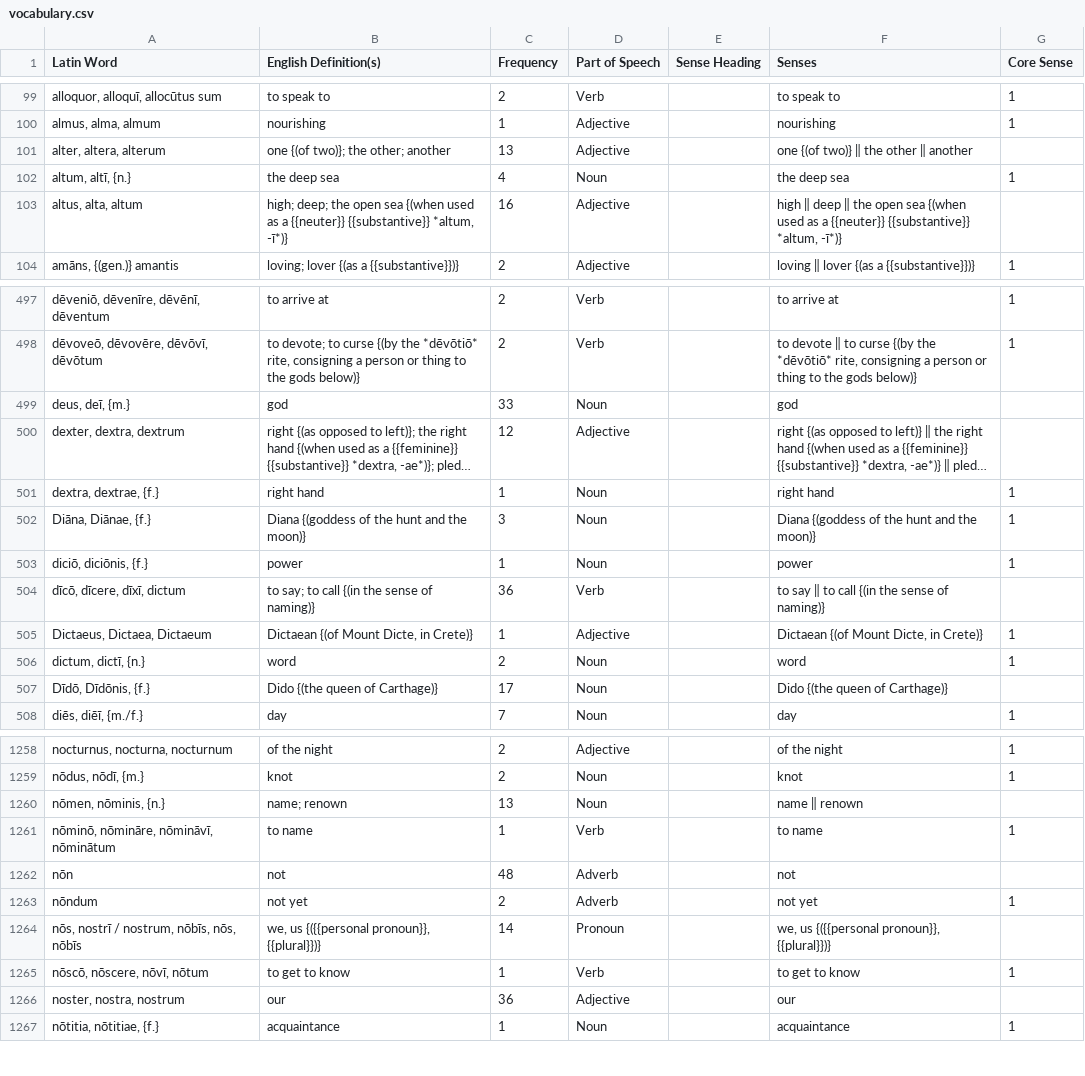
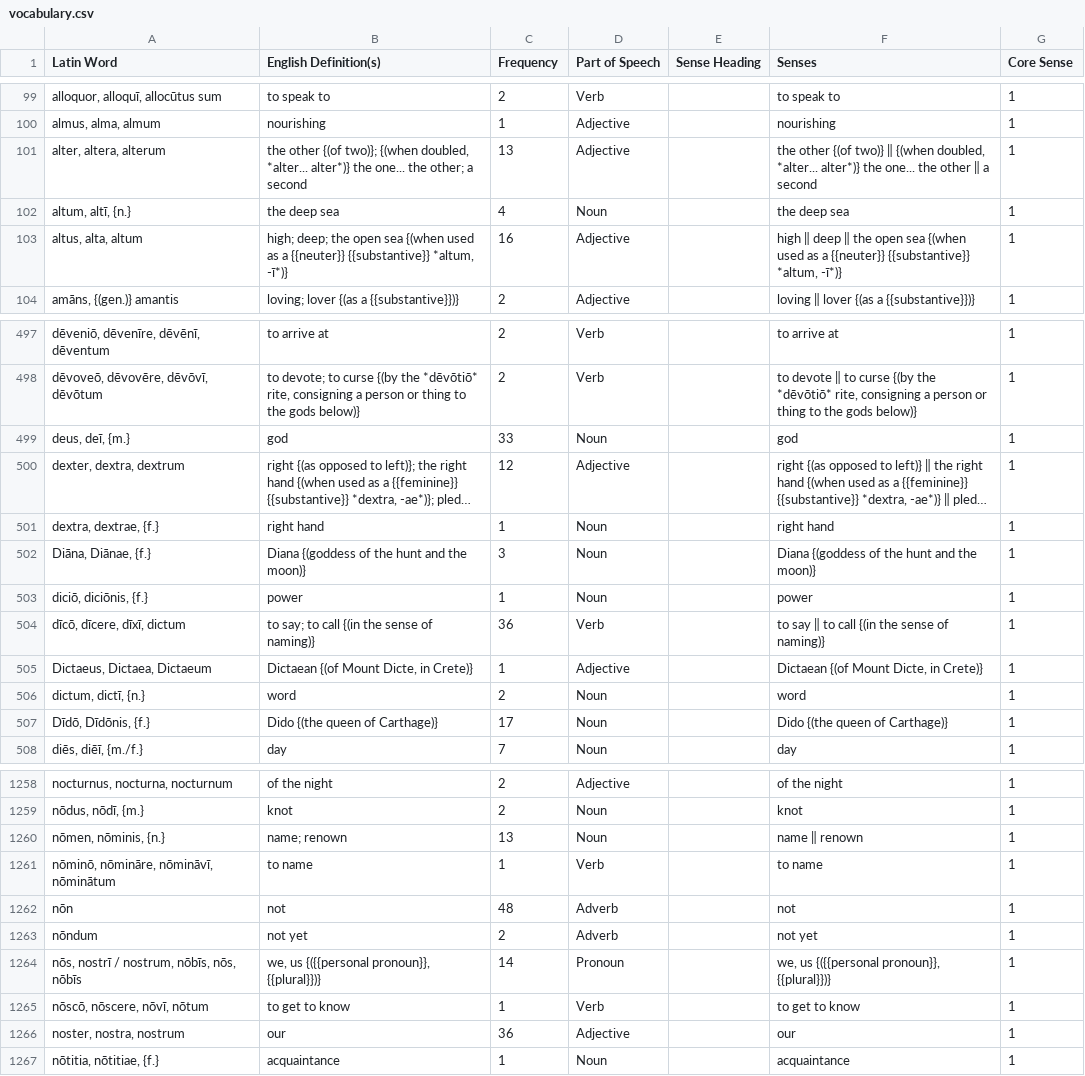
Before and after one commit to samuelshotchkiss-jpg/latindictionary-ece2627, a CSV file: vocabulary.csv, drawn as a sheet; only a part is shown, gaps mark what is left out; long unchanged cells end in …; the diff covers the shown part only; the diff names each change by its address in the sheet, - before the commit and + after, or states it on an @@ line.

```diff
--- a/vocabulary.csv
+++ b/vocabulary.csv
-B101 (English Definition(s)): one {(of two)}; the other; another
+B101 (English Definition(s)): the other {(of two)}; {(when doubled, *alter... alter*)} the one... the other; a second
-F101 (Senses): one {(of two)} ‖ the other ‖ another
+F101 (Senses): the other {(of two)} ‖ {(when doubled, *alter... alter*)} the one... the other ‖ a second
-G101 (Core Sense): (empty)
+G101 (Core Sense): 1
-G103 (Core Sense): (empty)
+G103 (Core Sense): 1
-G499:G500 (Core Sense): (empty)
+G499:G500 (Core Sense): 1
-G504 (Core Sense): (empty)
+G504 (Core Sense): 1
-G507 (Core Sense): (empty)
+G507 (Core Sense): 1
-G1260 (Core Sense): (empty)
+G1260 (Core Sense): 1
-G1262 (Core Sense): (empty)
+G1262 (Core Sense): 1
-G1264 (Core Sense): (empty)
+G1264 (Core Sense): 1
-G1266 (Core Sense): (empty)
+G1266 (Core Sense): 1
```
Also changed, not shown: 111 edited cells elsewhere in this file.
